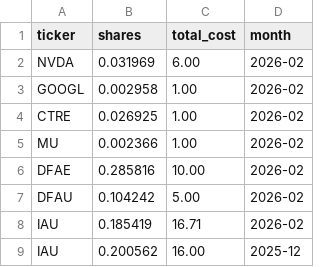
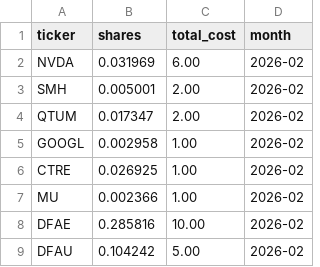
Before and after one commit to lbj2424/stocks, a CSV file: portfolio.csv, drawn as a sheet; only a part is shown; the shorter side is filled out with more unchanged rows.

Commit message:
Update portfolio.csv

```diff
--- a/portfolio.csv
+++ b/portfolio.csv
@@ -2,2 +2,4 @@ ticker,shares,total_cost,month
 NVDA,0.031969,6.00,2026-02
+SMH,0.005001,2.00,2026-02
+QTUM,0.017347,2.00,2026-02
 GOOGL,0.002958,1.00,2026-02
```
